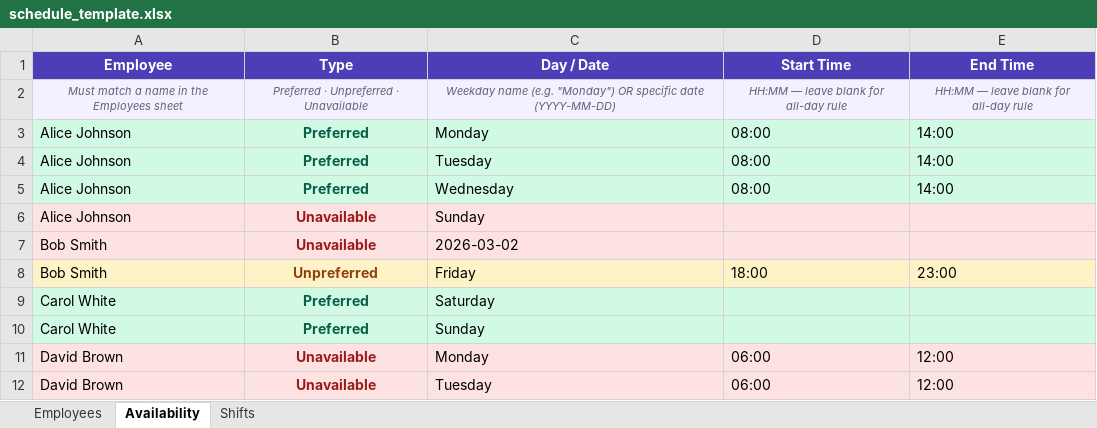
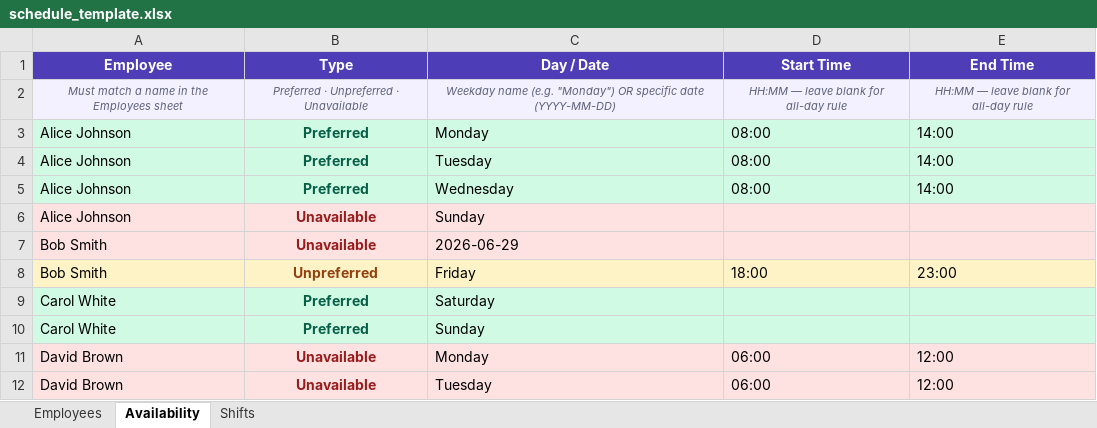
Before and after one commit to KieFitz/eascadeskSchedulerLite, an Excel workbook: frontend/public/schedule_template.xlsx, sheet Availability, drawn as a sheet; values as stored, in another font and other column widths than the file's, no borders; the diff names each change by its address in the sheet, - before the commit and + after, or states it on an @@ line.

```diff
--- a/frontend/public/schedule_template.xlsx (sheet Availability)
+++ b/frontend/public/schedule_template.xlsx (sheet Availability)
-C7 (Day / Date): 2026-03-02
+C7 (Day / Date): 2026-06-29
```
Also changed, not shown: sheet Shifts, 10 other files.
